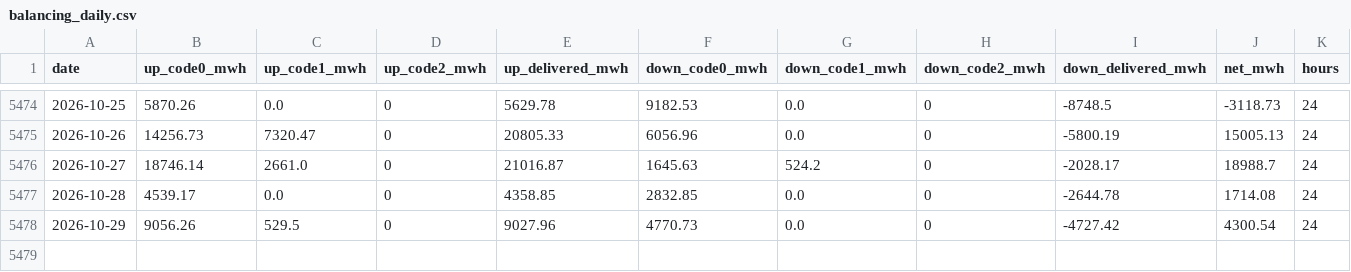
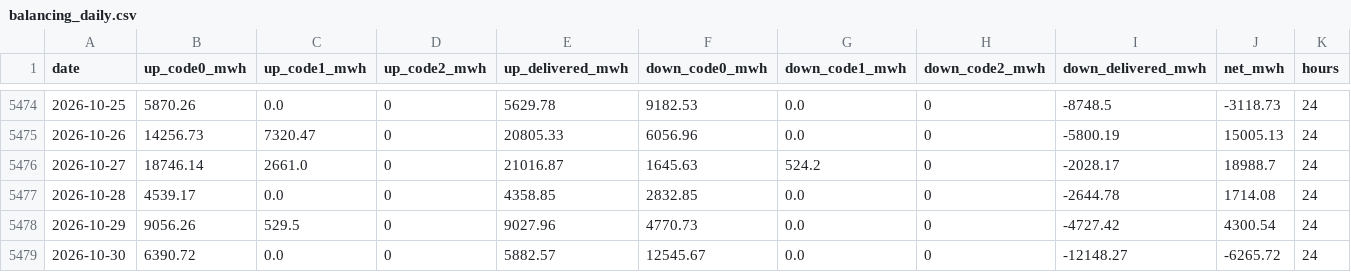
Before and after one commit to mervebozkurt35/tr-power-lab, a CSV file: data/processed/balancing_daily.csv, drawn as a sheet; only a part is shown, gaps mark what is left out; the diff names each change by its address in the sheet, - before the commit and + after, or states it on an @@ line.

```diff
--- a/data/processed/balancing_daily.csv
+++ b/data/processed/balancing_daily.csv
+row 5479: 2026-10-30 | 6390.72 | 0.0 | 0 | 5882.57 | 12545.67 | 0.0 | 0 | -12148.27 | -6265.72 | 24
```
Also changed, not shown: data/processed/gas_daily.csv, data/processed/line_events.csv, 11 other files.
